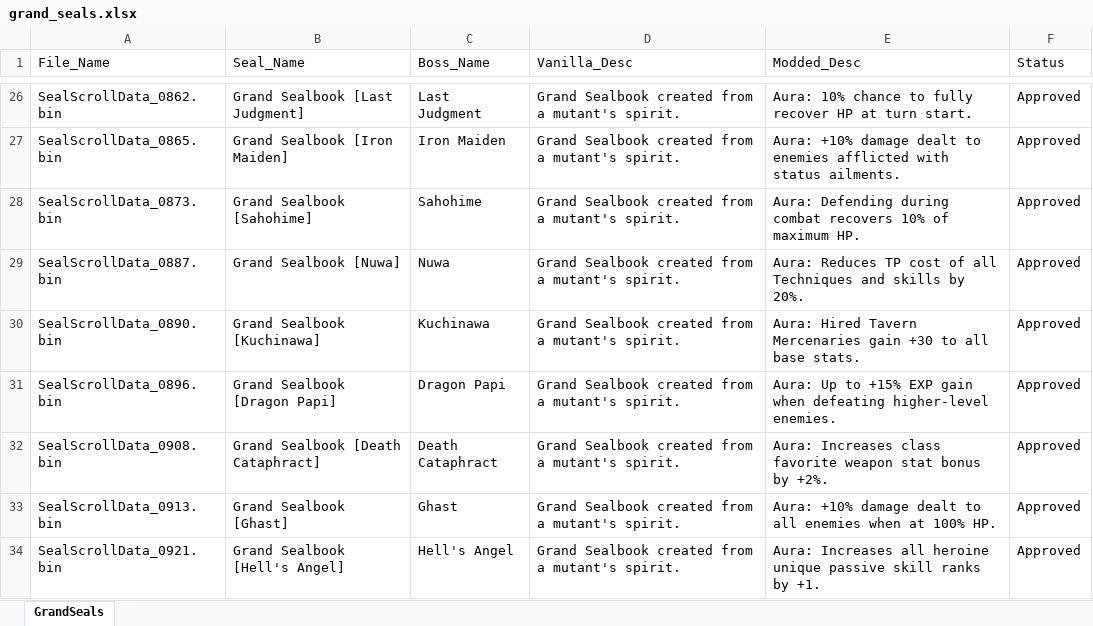
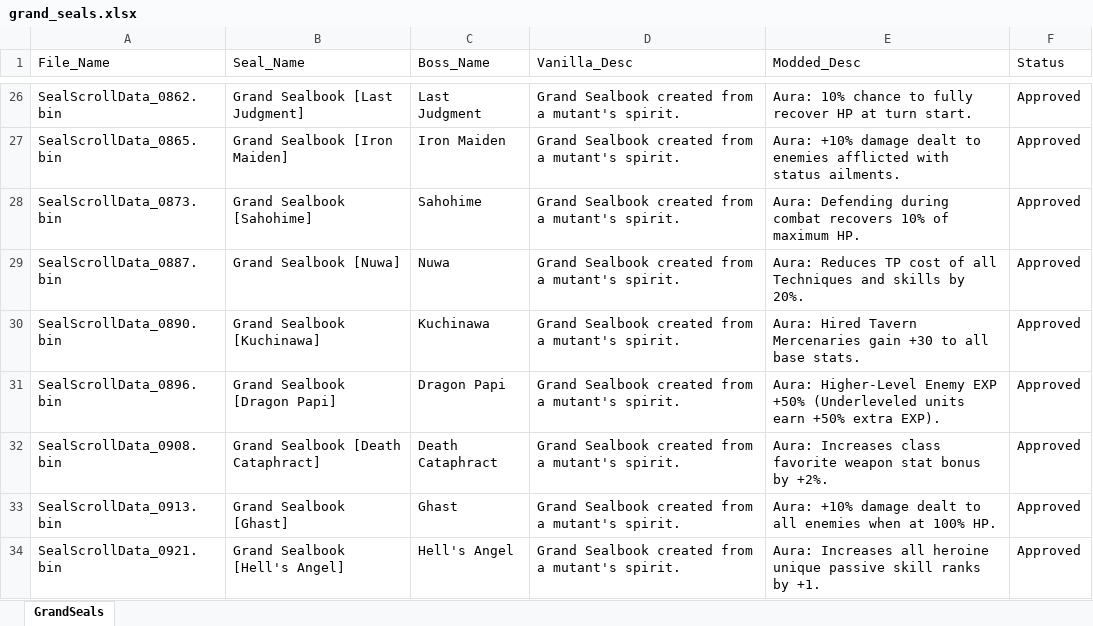
Before and after one commit to Asaad-E/DungeonTravelers_2_2_qol_balance_mod, an Excel workbook: mod_project/data_tables/grand_seals.xlsx, sheet GrandSeals, drawn as a sheet; only a part is shown, gaps mark what is left out; values as stored, in another font and other column widths than the file's, no borders; the diff names each change by its address in the sheet, - before the commit and + after, or states it on an @@ line.

Commit message:
feat: implement JP community QoL improvements - Smooth EXP curve
implement JP community QoL improvements - Smooth EXP curve, Catch- up
Double EXP training gear, and Grand Seal EXP parity

```diff
--- a/mod_project/data_tables/grand_seals.xlsx (sheet GrandSeals)
+++ b/mod_project/data_tables/grand_seals.xlsx (sheet GrandSeals)
-E31 (Modded_Desc): Aura: Up to +15% EXP gain when defeating higher-level enemies.
+E31 (Modded_Desc): Aura: Higher-Level Enemy EXP +50% (Underleveled units earn +50% extra EXP).
```
Also changed, not shown: mod_project/data_tables/equipment.xlsx, 3 other files.
